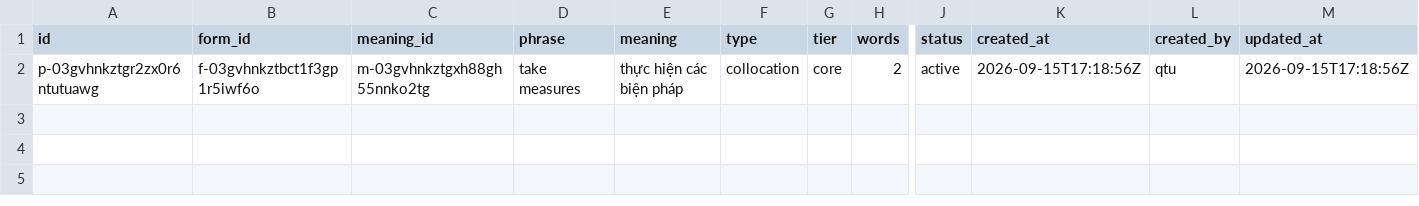
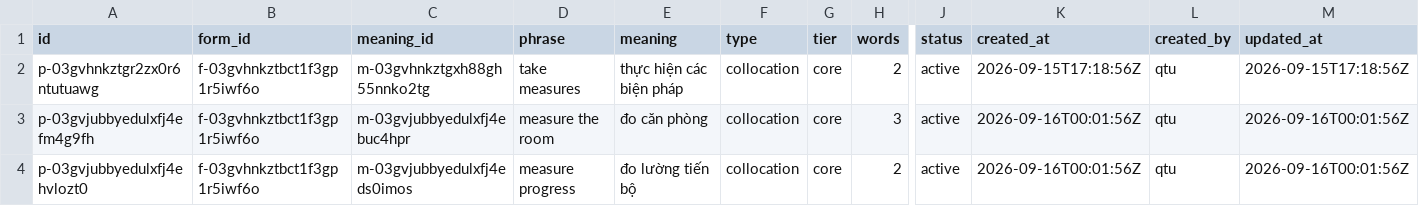
Before and after one commit to qtu7285/english, a CSV file: WORDS/mea/measure/measure-PHRASES.csv, drawn as a sheet; only a part is shown, gaps mark what is left out; rows hold the shown columns only; the diff names each change by its address in the sheet, - before the commit and + after, or states it on an @@ line.

```diff
--- a/WORDS/mea/measure/measure-PHRASES.csv
+++ b/WORDS/mea/measure/measure-PHRASES.csv
+row 3: p-03gvjubbyedulxfj4efm4g9fh | f-03gvhnkztbct1f3gp1r5iwf6o | m-03gvjubbyedulxfj4ebuc4hpr | measure the room | đo căn phòng | collocation | core | 3 | active | 2026-09-16T00:01:56Z | qtu | 2026-09-16T00:01:56Z
+row 4: p-03gvjubbyedulxfj4ehvlozt0 | f-03gvhnkztbct1f3gp1r5iwf6o | m-03gvjubbyedulxfj4eds0imos | measure progress | đo lường tiến bộ | collocation | core | 2 | active | 2026-09-16T00:01:56Z | qtu | 2026-09-16T00:01:56Z
```
Also changed, not shown: WORDS/mea/measure/measure-EXAMPLES.csv, WORDS/mea/measure/measure-MEANINGS.csv, 5 other files.
